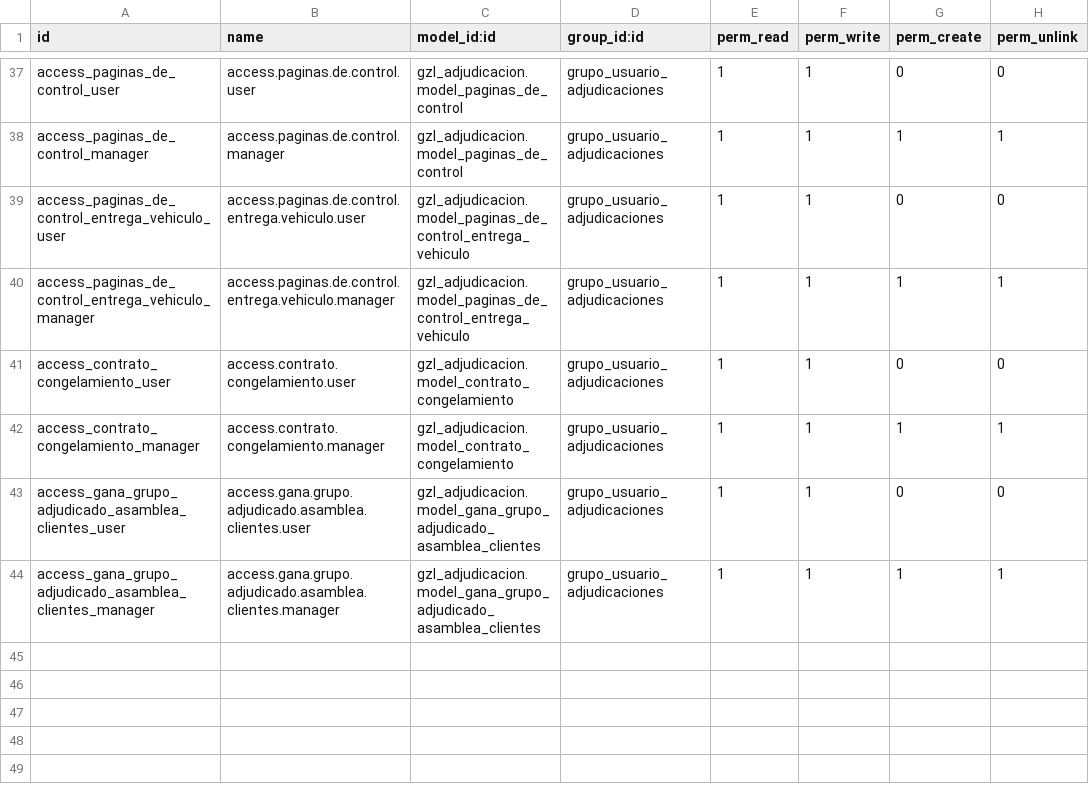
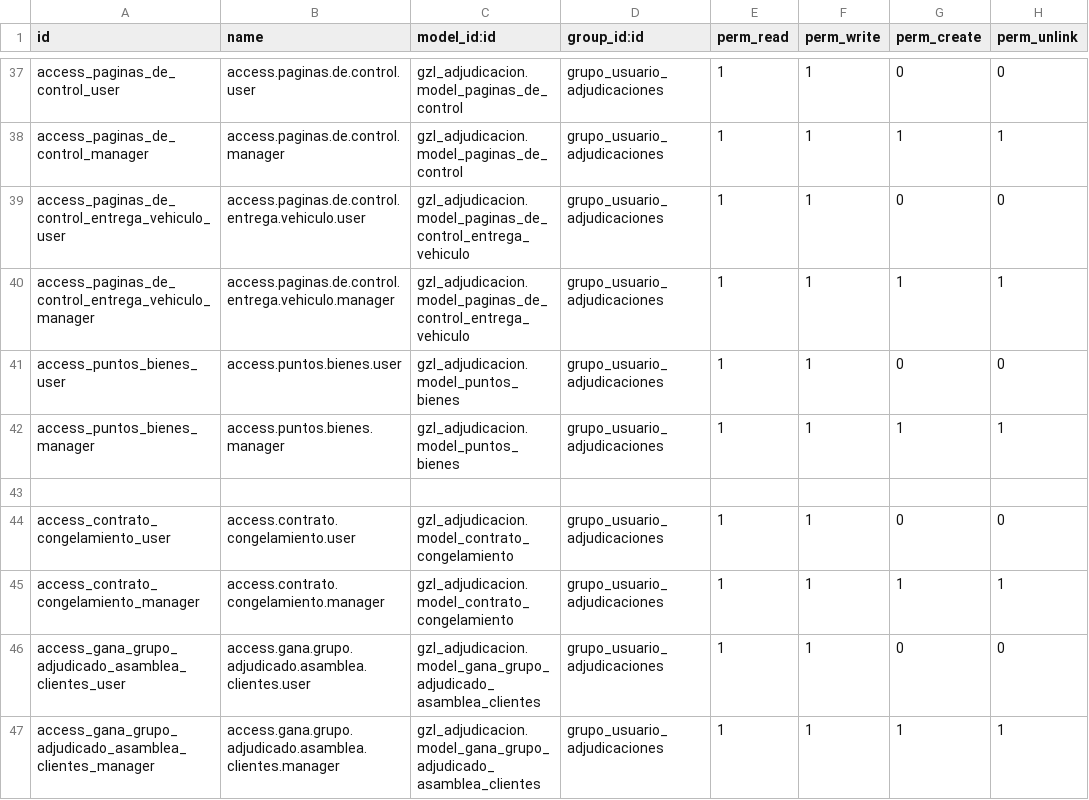
Before and after one commit to aigiler/promoautoecuador, a CSV file: gzl_adjudicacion/security/ir.model.access.csv, drawn as a sheet; only a part is shown, gaps mark what is left out.

Commit message:
modificacion entrega_vehiculo
mantenedor puntos bienes

```diff
--- a/gzl_adjudicacion/security/ir.model.access.csv
+++ b/gzl_adjudicacion/security/ir.model.access.csv
@@ -40,2 +40,5 @@ access_paginas_de_control_entrega_vehiculo_user,access.paginas.de.control.entreg
 access_paginas_de_control_entrega_vehiculo_manager,access.paginas.de.control.entrega.vehiculo.manager,gzl_adjudicacion.model_paginas_de_control_entrega_vehiculo,grupo_usuario_adjudicaciones,1,1,1,1
+access_puntos_bienes_user,access.puntos.bienes.user,gzl_adjudicacion.model_puntos_bienes,grupo_usuario_adjudicaciones,1,1,0,0
+access_puntos_bienes_manager,access.puntos.bienes.manager,gzl_adjudicacion.model_puntos_bienes,grupo_usuario_adjudicaciones,1,1,1,1
+
 access_contrato_congelamiento_user,access.contrato.congelamiento.user,gzl_adjudicacion.model_contrato_congelamiento,grupo_usuario_adjudicaciones,1,1,0,0
```
Also changed, not shown: 4 other files.
